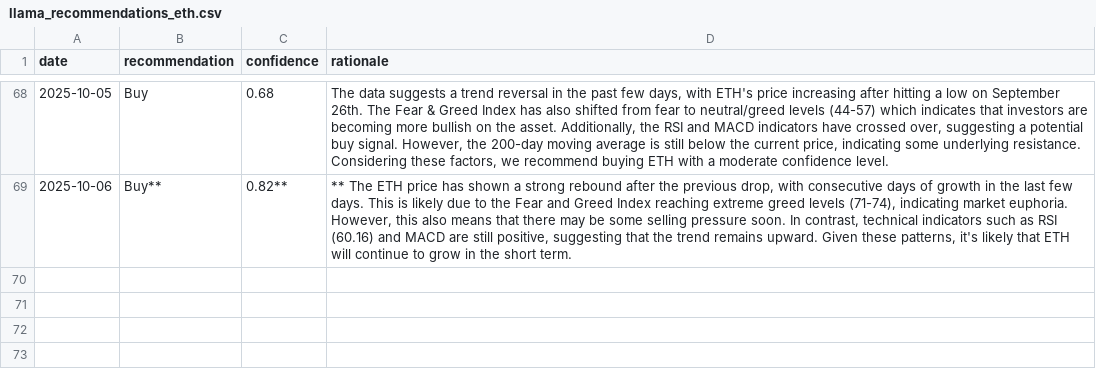
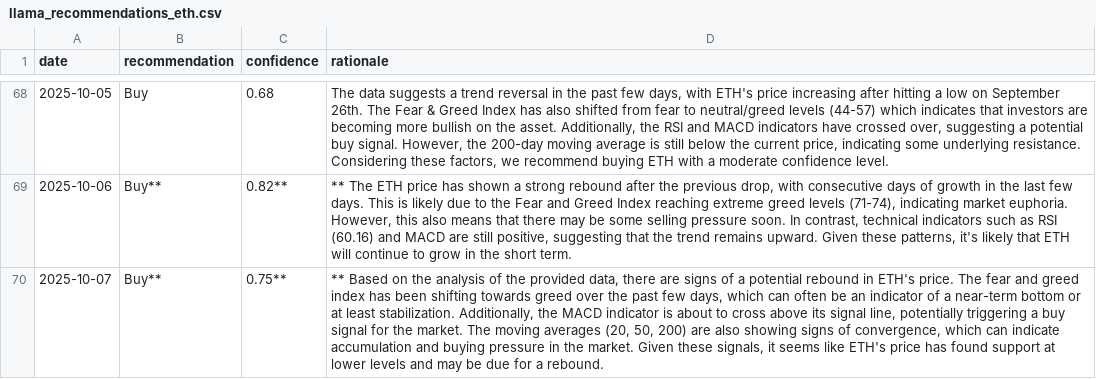
Before and after one commit to amrelsawalhi/DipSignal, a CSV file: data/llama_recommendations_eth.csv, drawn as a sheet; only a part is shown, gaps mark what is left out; the diff names each change by its address in the sheet, - before the commit and + after, or states it on an @@ line.

```diff
--- a/data/llama_recommendations_eth.csv
+++ b/data/llama_recommendations_eth.csv
+row 70: 2025-10-07 | Buy** | 0.75** | ** Based on the analysis of the provided data, there are signs of a potential rebound in ETH's price. The fear and greed index has been shifting towards greed over the past few days, which can often be an indicator of a near-term bottom or at least stabilization. Additionally, the MACD indicator is about to cross above its signal line, potentially triggering a buy signal for the market. The moving averages (20, 50, 200) are also showing signs of convergence, which can indicate accumulation and buying pressure in the market. Given these signals, it seems like ETH's price has found support at lower levels and may be due for a rebound.
```
Also changed, not shown: data/btc_technical.csv, data/llama_recommendations_ada.csv, 11 other files.
